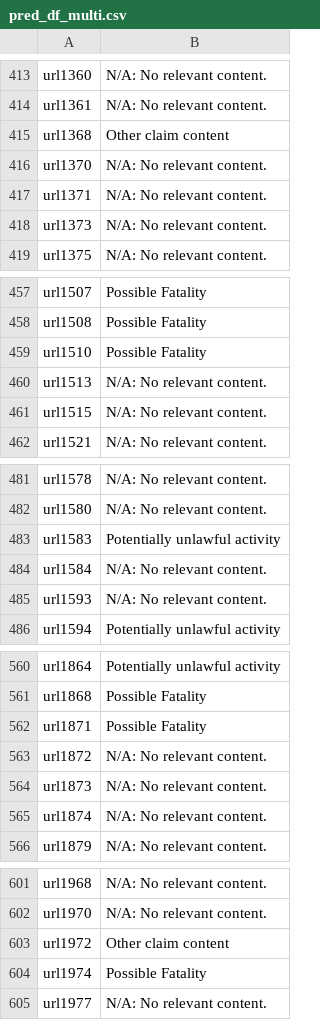
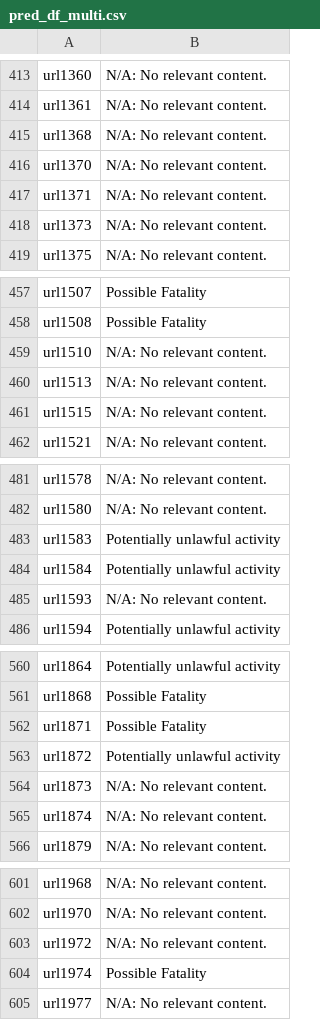
Before and after one commit to pstat-197a-fall2026/module2-claims-team10, a CSV file: results/pred_df_multi.csv, drawn as a sheet; only a part is shown, gaps mark what is left out; the diff covers the shown part only.

```diff
--- a/results/pred_df_multi.csv
+++ b/results/pred_df_multi.csv
@@ -414,3 +414,3 @@ url1360,N/A: No relevant content.
 url1361,N/A: No relevant content.
-url1368,Other claim content
+url1368,N/A: No relevant content.
 url1370,N/A: No relevant content.
@@ -458,3 +458,3 @@ url1507,Possible Fatality
 url1508,Possible Fatality
-url1510,Possible Fatality
+url1510,N/A: No relevant content.
 url1513,N/A: No relevant content.
@@ -483,3 +483,3 @@ url1580,N/A: No relevant content.
 url1583,Potentially unlawful activity
-url1584,N/A: No relevant content.
+url1584,Potentially unlawful activity
 url1593,N/A: No relevant content.
@@ -562,3 +562,3 @@ url1868,Possible Fatality
 url1871,Possible Fatality
-url1872,N/A: No relevant content.
+url1872,Potentially unlawful activity
 url1873,N/A: No relevant content.
@@ -602,3 +602,3 @@ url1968,N/A: No relevant content.
 url1970,N/A: No relevant content.
-url1972,Other claim content
+url1972,N/A: No relevant content.
 url1974,Possible Fatality
```
Also changed, not shown: 23 edited cells elsewhere in this file, 5 other files.
